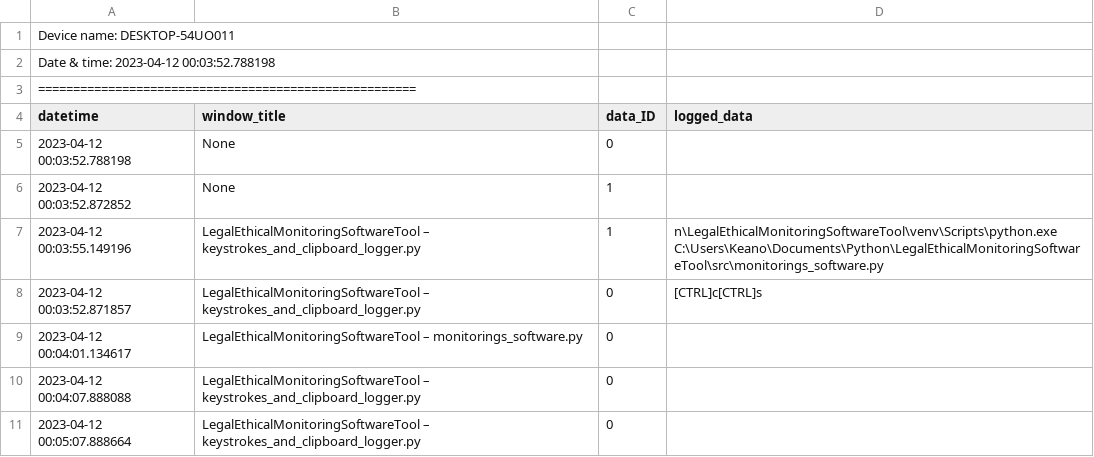
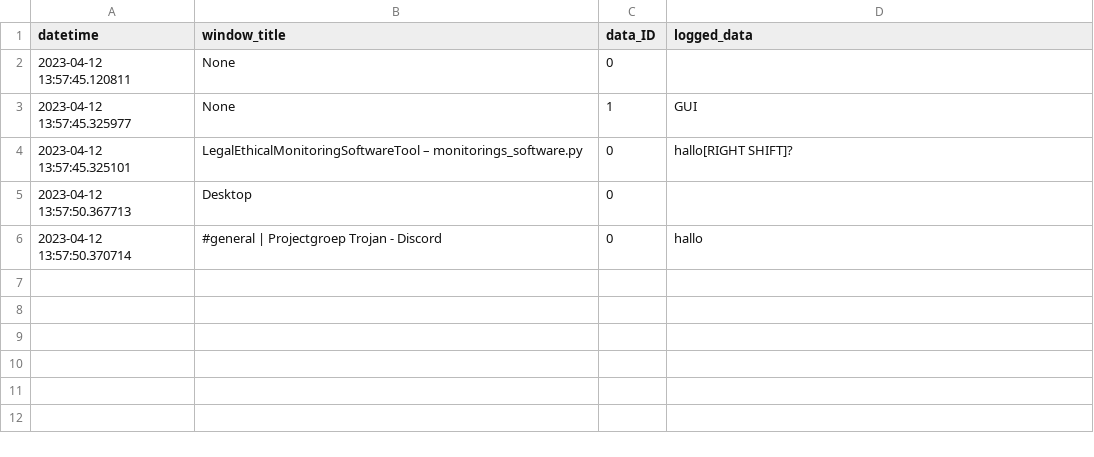
Before and after one commit to RainbowNova/LegalEthicalMonitoringSoftwareTool, a CSV file: src/logged_data.csv, drawn as a sheet.

```diff
--- a/src/logged_data.csv
+++ b/src/logged_data.csv
@@ -1,12 +1,6 @@
-Device name: DESKTOP-54UO011
-Date & time: 2023-04-12 00:03:52.788198
-======================================================
 datetime,window_title,data_ID,logged_data
-2023-04-12 00:03:52.788198,None,0,
-2023-04-12 00:03:52.872852,None,1,
-2023-04-12 00:03:55.149196,LegalEthicalMonitoringSoftwareTool – keystrokes_and_clipboard_logger.py,1,"n\LegalEthicalMonitoringSoftwareTool\venv\Scripts\python.exe C:\Users\Keano\Documents\Python\LegalEthicalMonitoringSoftwareTool\src\monitorings_software.py
-"
-2023-04-12 00:03:52.871857,LegalEthicalMonitoringSoftwareTool – keystrokes_and_clipboard_logger.py,0,[CTRL]c[CTRL]s
-2023-04-12 00:04:01.134617,LegalEthicalMonitoringSoftwareTool – monitorings_software.py,0,
-2023-04-12 00:04:07.888088,LegalEthicalMonitoringSoftwareTool – keystrokes_and_clipboard_logger.py,0,
-2023-04-12 00:05:07.888664,LegalEthicalMonitoringSoftwareTool – keystrokes_and_clipboard_logger.py,0,
+2023-04-12 13:57:45.120811,None,0,
+2023-04-12 13:57:45.325977,None,1,GUI
+2023-04-12 13:57:45.325101,LegalEthicalMonitoringSoftwareTool – monitorings_software.py,0,hallo[RIGHT SHIFT]?
+2023-04-12 13:57:50.367713,Desktop,0,
+2023-04-12 13:57:50.370714,#general | Projectgroep Trojan - Discord,0,hallo
```
Also changed, not shown: 1 other file.
